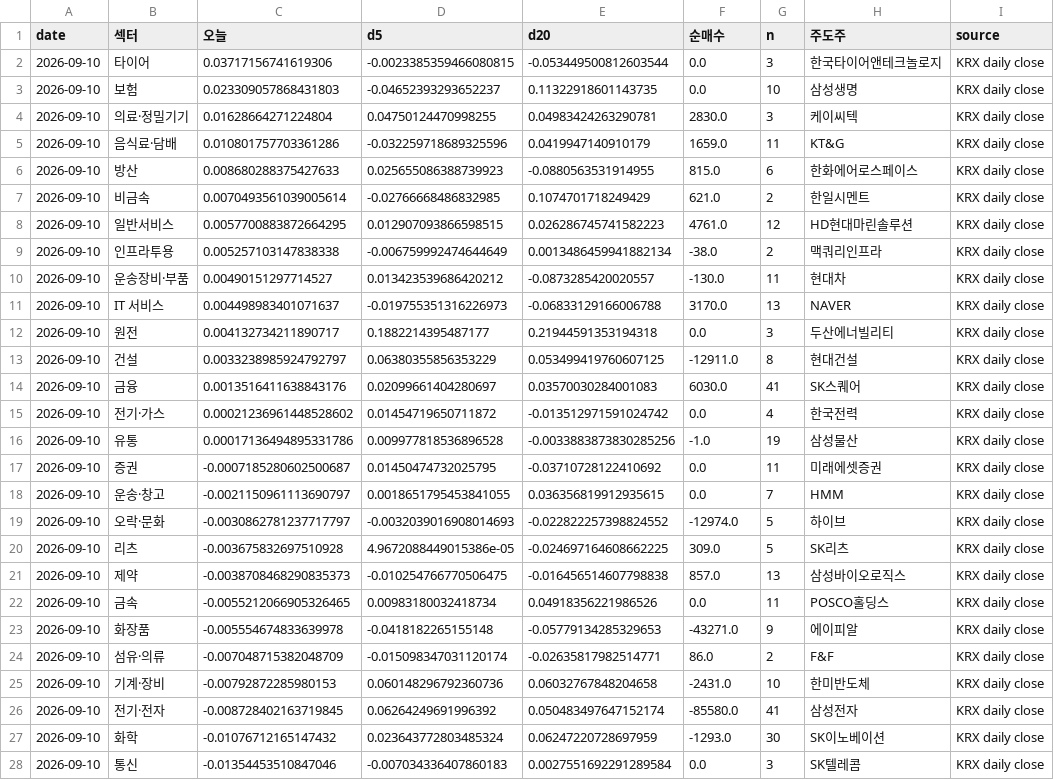
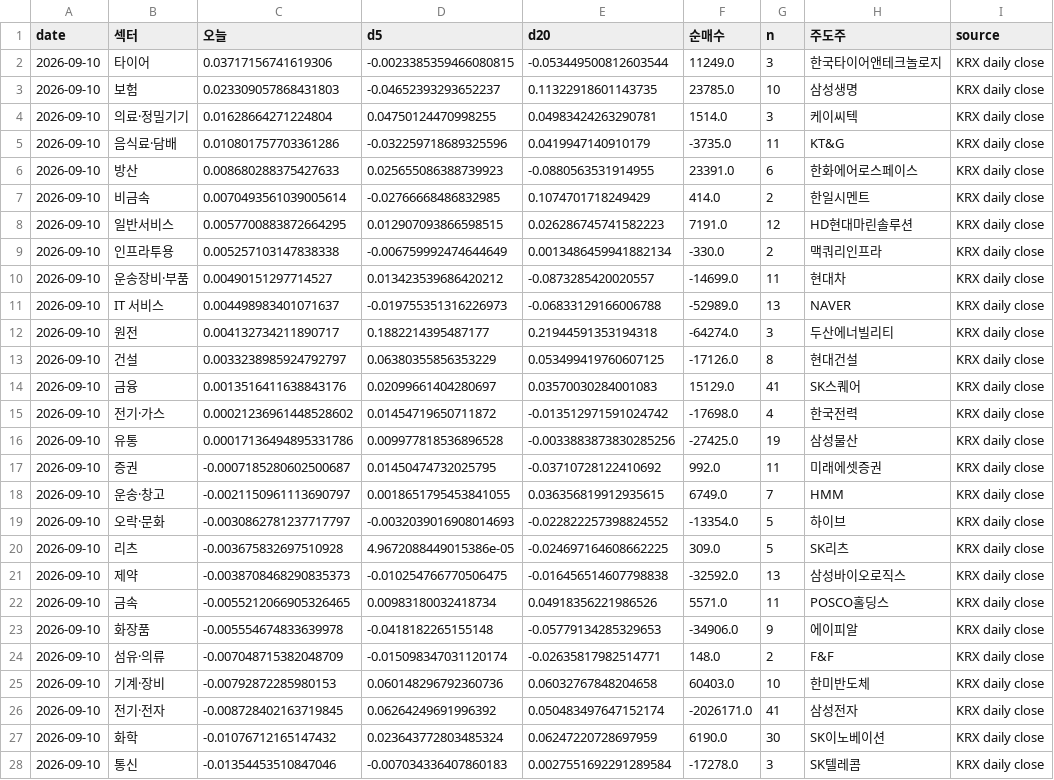
Before and after one commit to viniciusogh/kospi-quant, a CSV file: latest_sector_close.csv, drawn as a sheet; only a part is shown; the diff covers the shown part only; the diff names each change by its address in the sheet, - before the commit and + after, or states it on an @@ line.

```diff
--- a/latest_sector_close.csv
+++ b/latest_sector_close.csv
-F2 (순매수): 0.0
+F2 (순매수): 11249.0
-F3 (순매수): 0.0
+F3 (순매수): 23785.0
-F4 (순매수): 2830.0
+F4 (순매수): 1514.0
-F5 (순매수): 1659.0
+F5 (순매수): -3735.0
-F6 (순매수): 815.0
+F6 (순매수): 23391.0
-F7 (순매수): 621.0
+F7 (순매수): 414.0
-F8 (순매수): 4761.0
+F8 (순매수): 7191.0
-F9 (순매수): -38.0
+F9 (순매수): -330.0
-F10 (순매수): -130.0
+F10 (순매수): -14699.0
-F11 (순매수): 3170.0
+F11 (순매수): -52989.0
-F12 (순매수): 0.0
+F12 (순매수): -64274.0
-F13 (순매수): -12911.0
+F13 (순매수): -17126.0
-F14 (순매수): 6030.0
+F14 (순매수): 15129.0
-F15 (순매수): 0.0
+F15 (순매수): -17698.0
-F16 (순매수): -1.0
+F16 (순매수): -27425.0
-F17 (순매수): 0.0
+F17 (순매수): 992.0
-F18 (순매수): 0.0
+F18 (순매수): 6749.0
-F19 (순매수): -12974.0
+F19 (순매수): -13354.0
-F21 (순매수): 857.0
+F21 (순매수): -32592.0
-F22 (순매수): 0.0
+F22 (순매수): 5571.0
-F23 (순매수): -43271.0
+F23 (순매수): -34906.0
-F24 (순매수): 86.0
+F24 (순매수): 148.0
-F25 (순매수): -2431.0
+F25 (순매수): 60403.0
-F26 (순매수): -85580.0
+F26 (순매수): -2026171.0
-F27 (순매수): -1293.0
+F27 (순매수): 6190.0
-F28 (순매수): 0.0
+F28 (순매수): -17278.0
```
Also changed, not shown: 1 edited cell elsewhere in this file, latest_momentum_reco.csv, latest_momentum_reco_v20g.csv, 4 other files.
